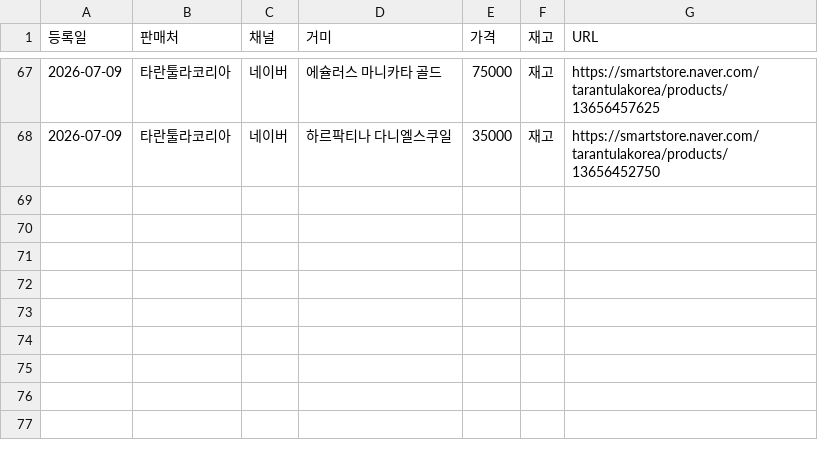
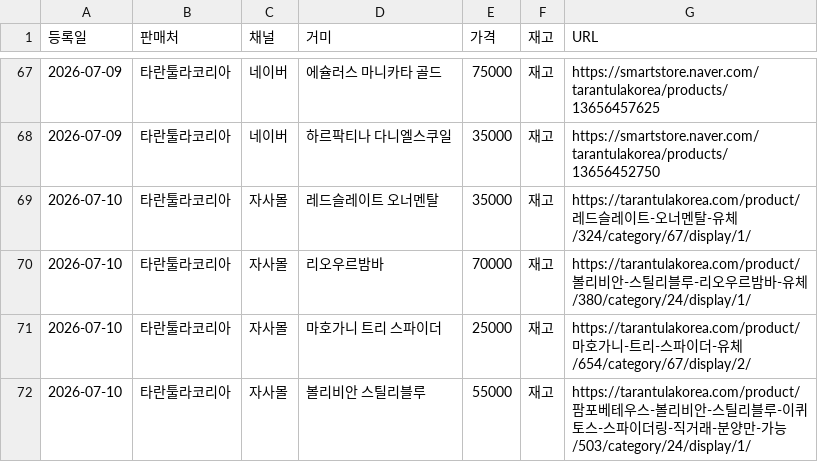
Before and after one commit to janghongku/tarantula-prices, a CSV file: outputs/신규등록_로그.csv, drawn as a sheet; only a part is shown, gaps mark what is left out.

```diff
--- a/outputs/신규등록_로그.csv
+++ b/outputs/신규등록_로그.csv
@@ -68 +68,5 @@
 2026-07-09,타란툴라코리아,네이버,하르팍티나 다니엘스쿠일,35000,재고,https://smartstore.naver.com/tarantulakorea/products/13656452750
+2026-07-10,타란툴라코리아,자사몰,레드슬레이트 오너멘탈,35000,재고,https://tarantulakorea.com/product/레드슬레이트-오너멘탈-유체/324/category/67/display/1/
+2026-07-10,타란툴라코리아,자사몰,리오우르밤바,70000,재고,https://tarantulakorea.com/product/볼리비안-스틸리블루-리오우르밤바-유체/380/category/24/display/1/
+2026-07-10,타란툴라코리아,자사몰,마호가니 트리 스파이더,25000,재고,https://tarantulakorea.com/product/마호가니-트리-스파이더-유체/654/category/67/display/2/
+2026-07-10,타란툴라코리아,자사몰,볼리비안 스틸리블루,55000,재고,https://tarantulakorea.com/product/팜포베테우스-볼리비안-스틸리블루-이퀴토스-스파이더링-직거래-분양만-가능/503/category/24/display/1/
```
Also changed, not shown: outputs/종별_가격현황.csv, 2 other files.
